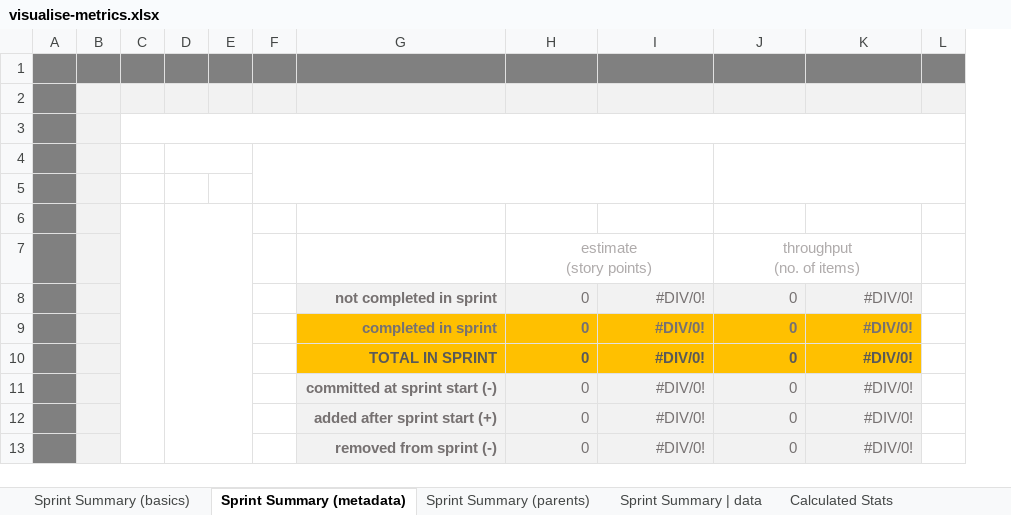
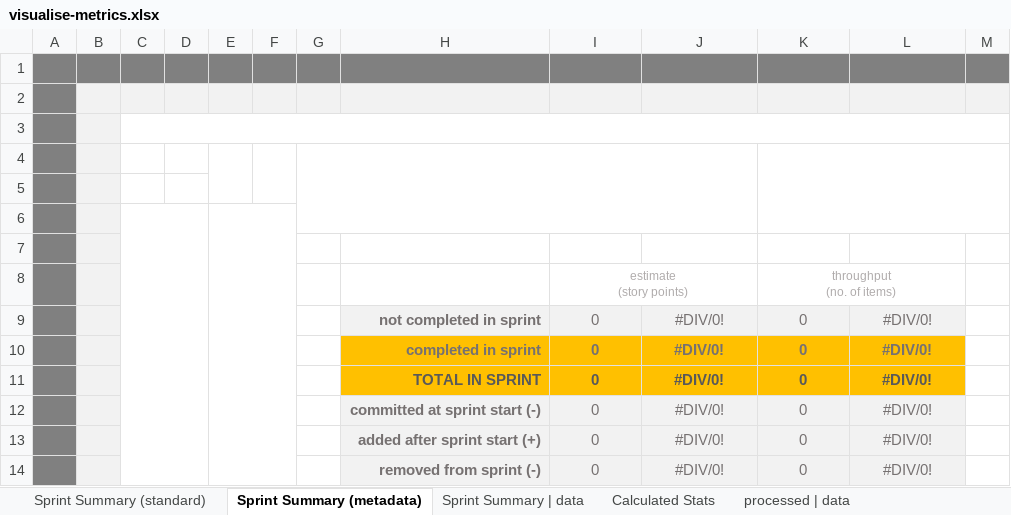
Before and after one commit to ctracey/sprint-metrics_webapp, an Excel workbook: assets/xlsx/visualise-metrics.xlsx, sheet Sprint Summary (metadata), drawn as a sheet; values as stored, in another font and other column widths than the file's, no borders; charts and pictures and conditional formats not drawn; removed rows and columns are numbered as before the commit, all else as after; the diff names each change by its address in the sheet, - before the commit and + after, or states it on an @@ line.

Commit message:
Update metrics visualisation template to a standard set and a set with metadata

```diff
--- a/assets/xlsx/visualise-metrics.xlsx (sheet Sprint Summary (metadata))
+++ b/assets/xlsx/visualise-metrics.xlsx (sheet Sprint Summary (metadata))
-sheet tab: Sprint Summary (basics)
-sheet tab: Sprint Summary (parents)
+sheet tab: Sprint Summary (standard)
+column G, empty
+row 1: (empty)
-B2:F2 fill: #808080
+B2:F2 fill: #F2F2F2
-H2:M2 fill: #808080
+H2:M2 fill: #F2F2F2
-C3:F3 fill: #F2F2F2
+C3:F3 fill: none
+C3:M3 merged
-H3:M3 fill: #F2F2F2
+H3:M3 fill: none
-C3:L3 merged
+E4:E5 merged
+F4:F5 merged
+K4:M6 merged
-D4:E4 merged
-F4:I5 merged
-J4:L5 merged
+C6:D14 merged
+E6:F14 merged
-C6:C13 merged
-D6:E13 merged
@@ I8 text size: smaller @@
@@ K8 text size: smaller @@
-I9:L14 alignment: right
+I9:L14 alignment: center
```
Also changed, not shown: charts or pictures.
